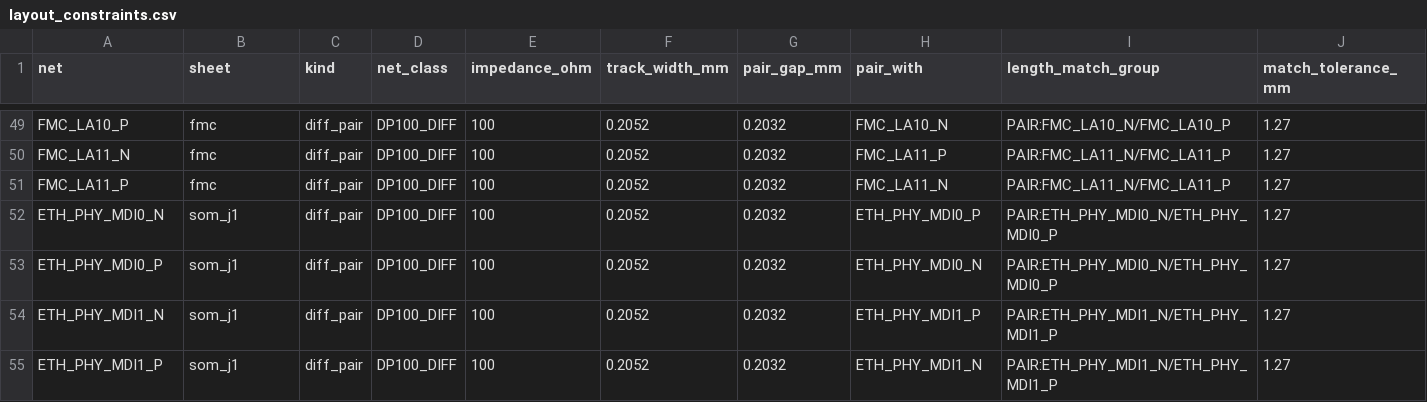
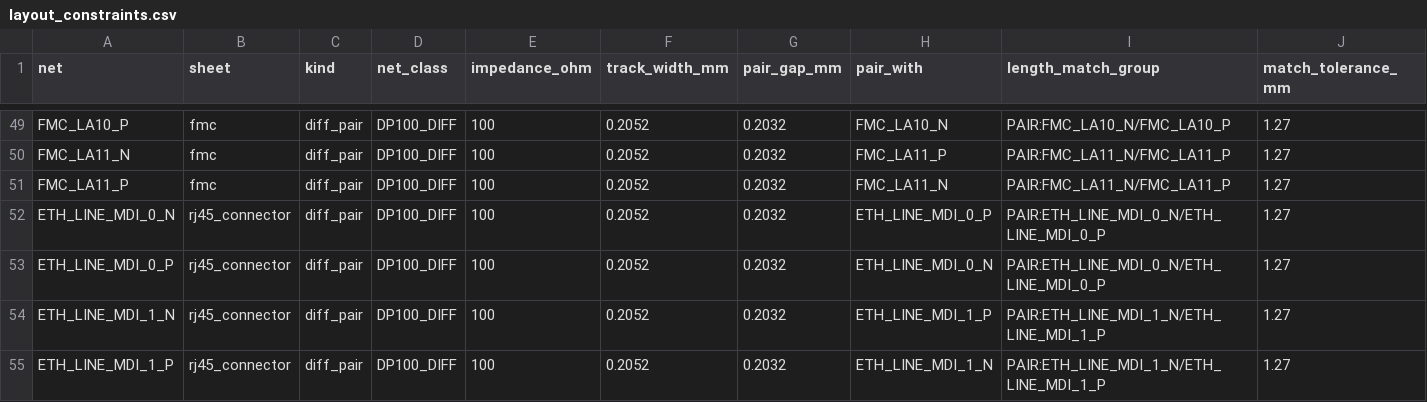
Before and after one commit to NicholasAntoniadesEngineer/Zynq-SoM, a CSV file: carrier/manufacturing/layout_constraints.csv, drawn as a sheet; only a part is shown, gaps mark what is left out; the shorter side is filled out with more unchanged rows; rows hold the shown columns only; the diff covers the shown part only; the diff names each change by its address in the sheet, - before the commit and + after, or states it on an @@ line.

```diff
--- a/carrier/manufacturing/layout_constraints.csv
+++ b/carrier/manufacturing/layout_constraints.csv
+row 52: ETH_LINE_MDI_0_N | rj45_connector | diff_pair | DP100_DIFF | 100 | 0.2052 | 0.2032 | ETH_LINE_MDI_0_P | PAIR:ETH_LINE_MDI_0_N/ETH_LINE_MDI_0_P | 1.27
+row 53: ETH_LINE_MDI_0_P | rj45_connector | diff_pair | DP100_DIFF | 100 | 0.2052 | 0.2032 | ETH_LINE_MDI_0_N | PAIR:ETH_LINE_MDI_0_N/ETH_LINE_MDI_0_P | 1.27
+row 54: ETH_LINE_MDI_1_N | rj45_connector | diff_pair | DP100_DIFF | 100 | 0.2052 | 0.2032 | ETH_LINE_MDI_1_P | PAIR:ETH_LINE_MDI_1_N/ETH_LINE_MDI_1_P | 1.27
+row 55: ETH_LINE_MDI_1_P | rj45_connector | diff_pair | DP100_DIFF | 100 | 0.2052 | 0.2032 | ETH_LINE_MDI_1_N | PAIR:ETH_LINE_MDI_1_N/ETH_LINE_MDI_1_P | 1.27
```
Also changed, not shown: 7 added rows elsewhere in this file, carrier/manufacturing/bom_jlc.csv, 34 other files.
